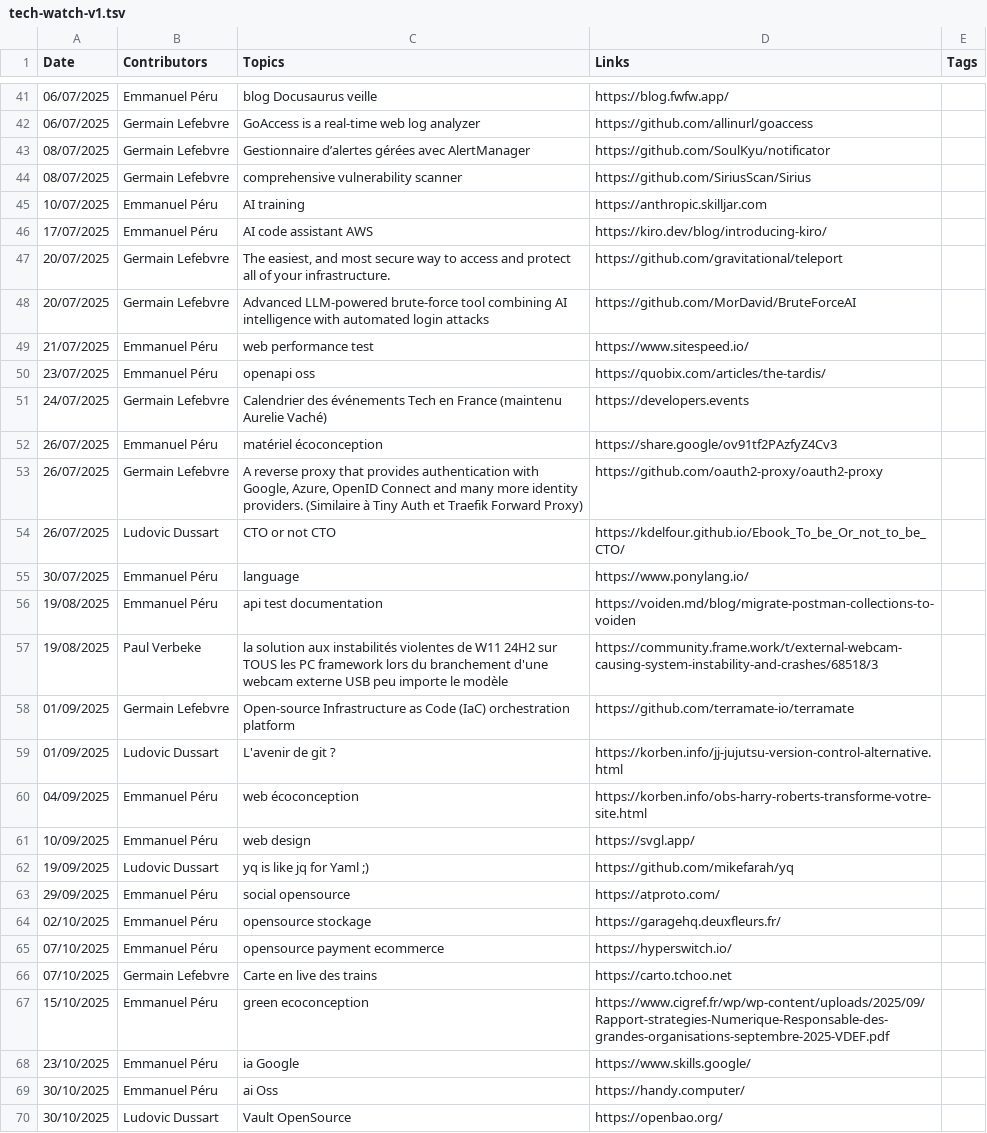
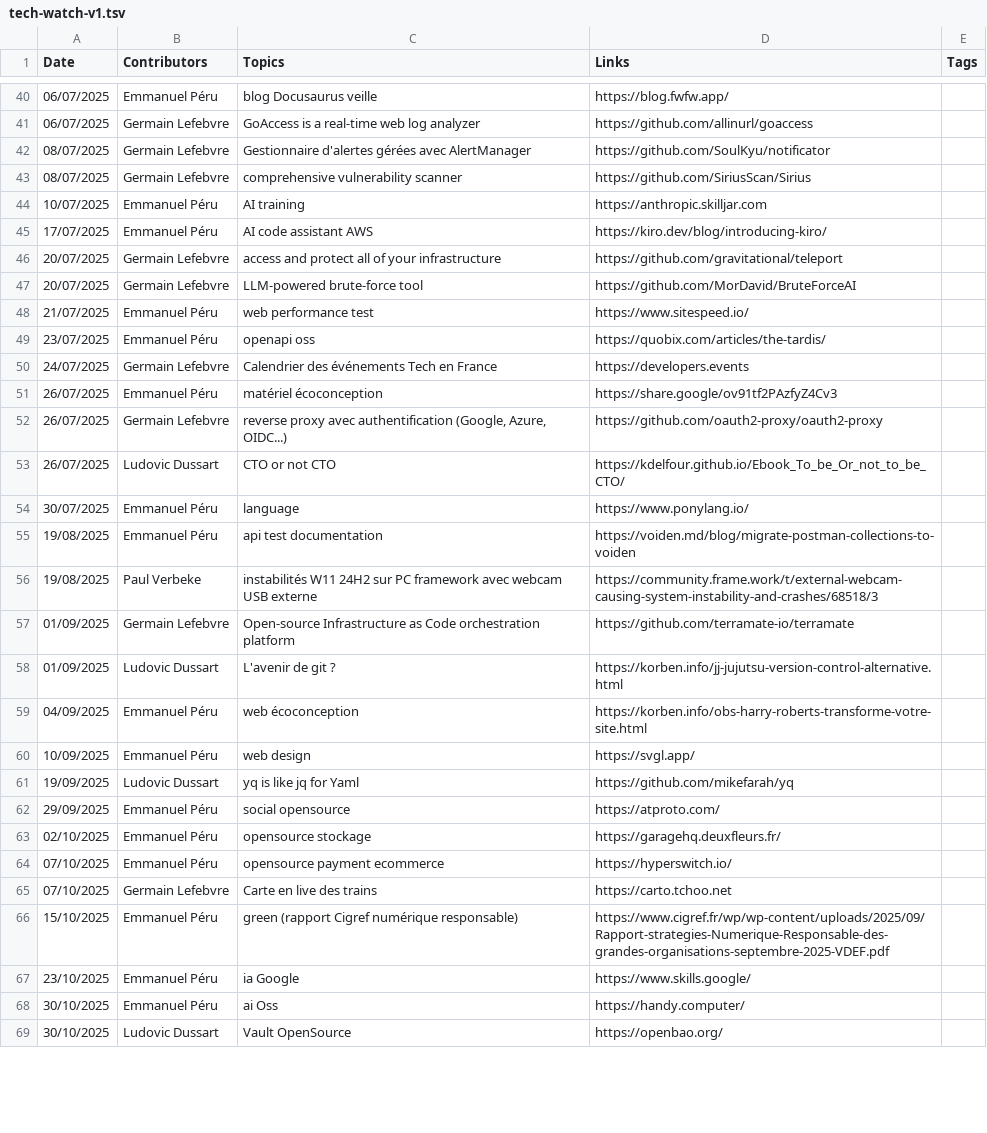
Before and after one commit to zatsit-oss/zats-tech-watcher, a TSV file: public/tech-watch-v1.tsv, drawn as a sheet; only a part is shown, gaps mark what is left out; the diff covers the shown part only.

```diff
--- a/public/tech-watch-v1.tsv
+++ b/public/tech-watch-v1.tsv
@@ -42,3 +41,3 @@ Date	Contributors	Topics	Links	Tags
 06/07/2025	Germain Lefebvre	GoAccess is a real-time web log analyzer	https://github.com/allinurl/goaccess	
-08/07/2025	Germain Lefebvre	Gestionnaire d’alertes gérées avec AlertManager	https://github.com/SoulKyu/notificator	
+08/07/2025	Germain Lefebvre	Gestionnaire d'alertes gérées avec AlertManager	https://github.com/SoulKyu/notificator	
 08/07/2025	Germain Lefebvre	comprehensive vulnerability scanner	https://github.com/SiriusScan/Sirius	
@@ -46,9 +45,9 @@ Date	Contributors	Topics	Links	Tags
 17/07/2025	Emmanuel Péru	AI code assistant AWS	https://kiro.dev/blog/introducing-kiro/	
-20/07/2025	Germain Lefebvre	The easiest, and most secure way to access and protect all of your infrastructure.	https://github.com/gravitational/teleport	
-20/07/2025	Germain Lefebvre	Advanced LLM-powered brute-force tool combining AI intelligence with automated login attacks	https://github.com/MorDavid/BruteForceAI	
+20/07/2025	Germain Lefebvre	access and protect all of your infrastructure	https://github.com/gravitational/teleport	
+20/07/2025	Germain Lefebvre	LLM-powered brute-force tool	https://github.com/MorDavid/BruteForceAI	
 21/07/2025	Emmanuel Péru	web performance test	https://www.sitespeed.io/	
 23/07/2025	Emmanuel Péru	openapi oss	https://quobix.com/articles/the-tardis/	
-24/07/2025	Germain Lefebvre	Calendrier des événements Tech en France (maintenu Aurelie Vaché)	https://developers.events	
+24/07/2025	Germain Lefebvre	Calendrier des événements Tech en France	https://developers.events	
 26/07/2025	Emmanuel Péru	matériel écoconception	https://share.google/ov91tf2PAzfyZ4Cv3	
-26/07/2025	Germain Lefebvre	A reverse proxy that provides authentication with Google, Azure, OpenID Connect and many more identity providers. (Similaire à Tiny Auth et Traefik Forward Proxy)	https://github.com/oauth2-proxy/oauth2-proxy	
+26/07/2025	Germain Lefebvre	reverse proxy avec authentification (Google, Azure, OIDC...)	https://github.com/oauth2-proxy/oauth2-proxy	
 26/07/2025	Ludovic Dussart	CTO or not CTO	https://kdelfour.github.io/Ebook_To_be_Or_not_to_be_CTO/	
@@ -56,4 +55,4 @@ Date	Contributors	Topics	Links	Tags
 19/08/2025	Emmanuel Péru	api test documentation	https://voiden.md/blog/migrate-postman-collections-to-voiden	
-19/08/2025	Paul Verbeke	la solution aux instabilités violentes de W11 24H2 sur TOUS les PC framework lors du branchement d'une webcam externe USB peu importe le modèle	https://community.frame.work/t/external-webcam-causing-system-instability-and-crashes/68518/3	
-01/09/2025	Germain Lefebvre	Open-source Infrastructure as Code (IaC) orchestration platform	https://github.com/terramate-io/terramate	
+19/08/2025	Paul Verbeke	instabilités W11 24H2 sur PC framework avec webcam USB externe	https://community.frame.work/t/external-webcam-causing-system-instability-and-crashes/68518/3	
+01/09/2025	Germain Lefebvre	Open-source Infrastructure as Code orchestration platform	https://github.com/terramate-io/terramate	
 01/09/2025	Ludovic Dussart	L'avenir de git ?	https://korben.info/jj-jujutsu-version-control-alternative.html	
@@ -61,3 +60,3 @@ Date	Contributors	Topics	Links	Tags
 10/09/2025	Emmanuel Péru	web design	https://svgl.app/	
-19/09/2025	Ludovic Dussart	yq is like jq for Yaml ;)	https://github.com/mikefarah/yq	
+19/09/2025	Ludovic Dussart	yq is like jq for Yaml	https://github.com/mikefarah/yq	
 29/09/2025	Emmanuel Péru	social opensource	https://atproto.com/	
@@ -66,3 +65,3 @@ Date	Contributors	Topics	Links	Tags
 07/10/2025	Germain Lefebvre	Carte en live des trains	https://carto.tchoo.net	
-15/10/2025	Emmanuel Péru	green ecoconception	https://www.cigref.fr/wp/wp-content/uploads/2025/09/Rapport-strategies-Numerique-Responsable-des-grandes-organisations-septembre-2025-VDEF.pdf	
+15/10/2025	Emmanuel Péru	green (rapport Cigref numérique responsable)	https://www.cigref.fr/wp/wp-content/uploads/2025/09/Rapport-strategies-Numerique-Responsable-des-grandes-organisations-septembre-2025-VDEF.pdf	
 23/10/2025	Emmanuel Péru	ia Google	https://www.skills.google/	
```
Also changed, not shown: 2 removed rows and 61 edited cells elsewhere in this file.
